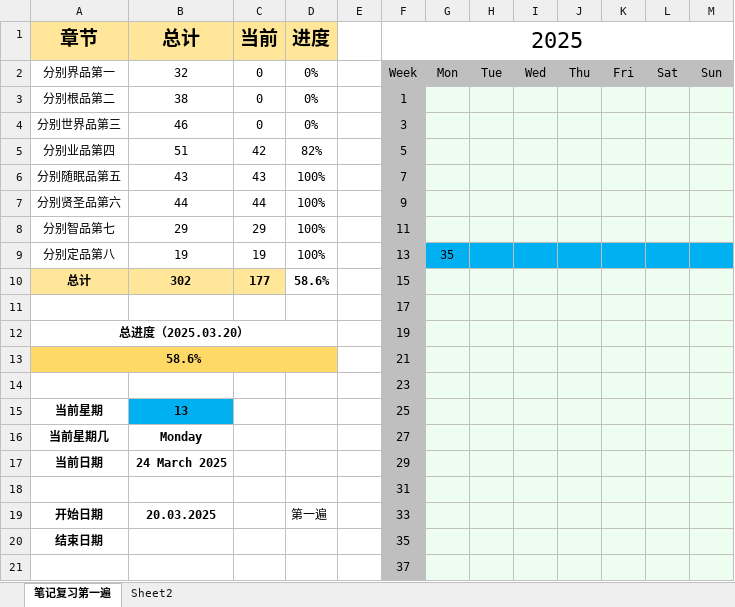
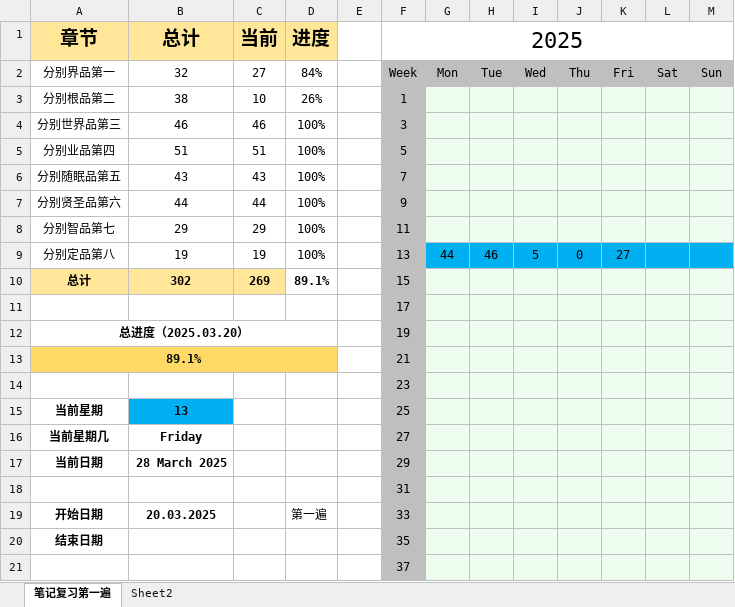
Before and after one commit to bdphin/JushelunNotes, an Excel workbook: 复习进度.xlsx, sheet 笔记复习第一遍, drawn as a sheet; only a part is shown; values as stored, in another font and other column widths than the file's, no borders; conditional formats not drawn; the diff names each change by its address in the sheet, - before the commit and + after, or states it on an @@ line.

```diff
--- a/复习进度.xlsx (sheet 笔记复习第一遍)
+++ b/复习进度.xlsx (sheet 笔记复习第一遍)
-C2 (当前): 0
+C2 (当前): 27
-D2 (进度): 0%
+D2 (进度): 84%
-C3 (当前): 0
+C3 (当前): 10
-D3 (进度): 0%
+D3 (进度): 26%
-C4 (当前): 0
+C4 (当前): 46
-D4 (进度): 0%
+D4 (进度): 100%
-C5 (当前): 42
+C5 (当前): 51
-D5 (进度): 82%
+D5 (进度): 100%
-G9: 35
+G9: 44
-H9: (empty)
+H9: 46
-I9: (empty)
+I9: 5
-J9: (empty)
+J9: 0
-K9: (empty)
+K9: 27
-C10 (当前): 177
+C10 (当前): 269
-D10 (进度): 58.6%
+D10 (进度): 89.1%
-A13 (章节): 58.6%
+A13 (章节): 89.1%
-B16 (总计): Monday
+B16 (总计): Friday
-B17 (总计): 24 March 2025
+B17 (总计): 28 March 2025
```
Also changed, not shown: 3 other files.
